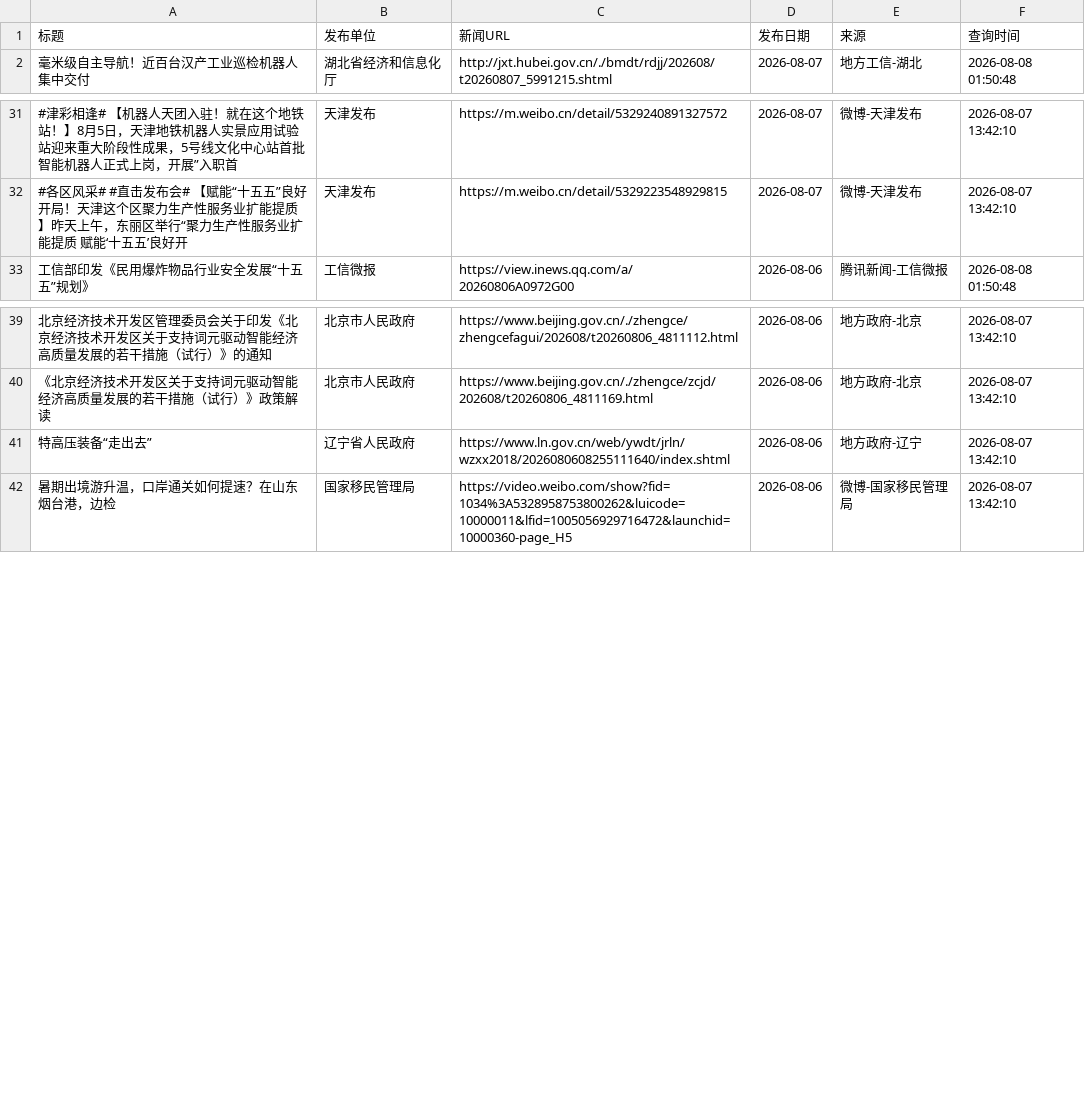
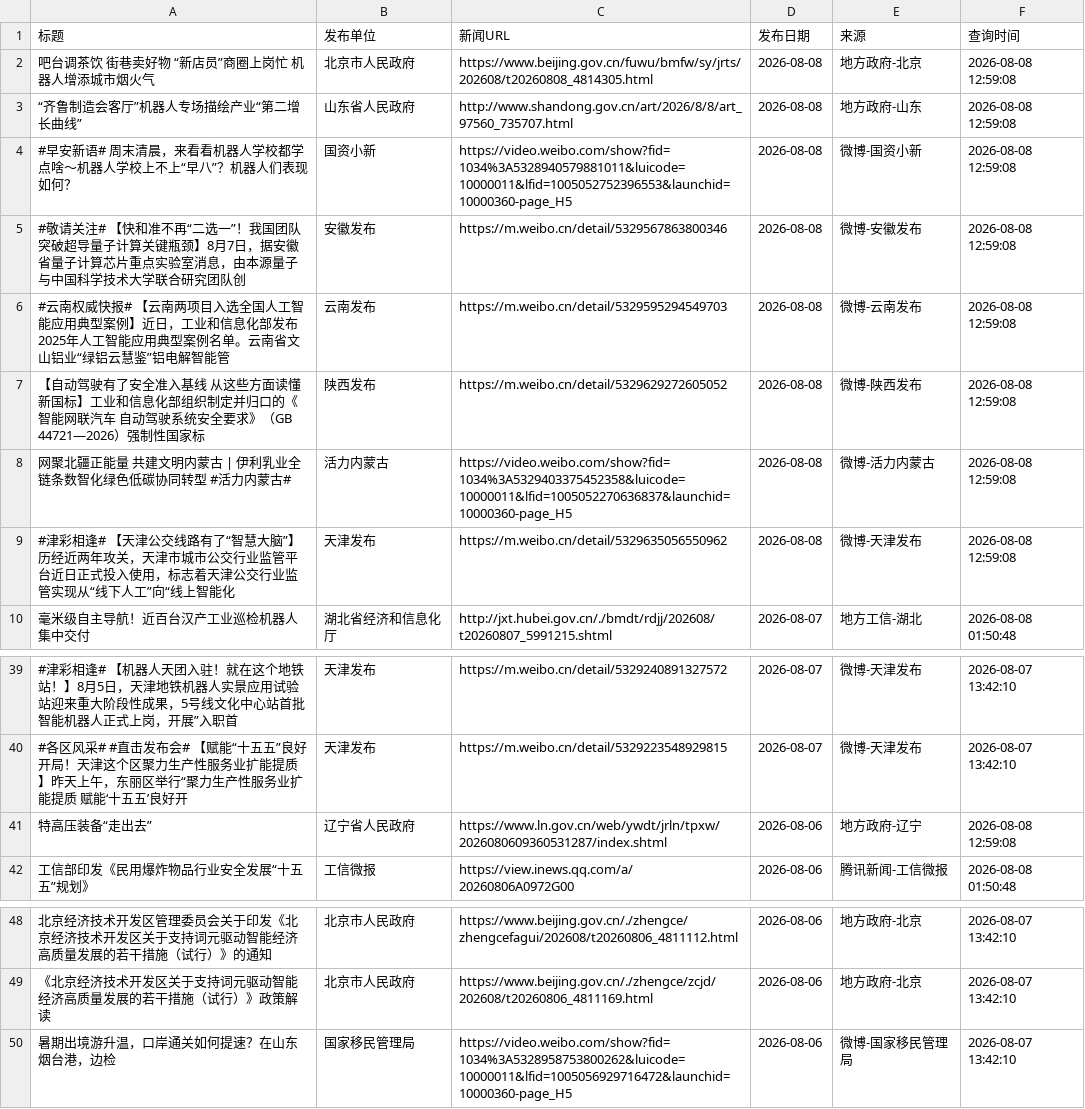
Before and after one commit to guluor-w/Automated-news-scraping, a CSV file: docs/data/policy_news.csv, drawn as a sheet; only a part is shown, gaps mark what is left out; removed rows and columns are numbered as before the commit, all else as after; the diff names each change by its address in the sheet, - before the commit and + after, or states it on an @@ line.

```diff
--- a/docs/data/policy_news.csv
+++ b/docs/data/policy_news.csv
+row 2: 吧台调茶饮 街巷卖好物 “新店员”商圈上岗忙 机器人增添城市烟火气 | 北京市人民政府 | https://www.beijing.gov.cn/fuwu/bmfw/sy/jrts/202608/t20260808_4814305.html | 2026-08-08 | 地方政府-北京 | 2026-08-08 12:59:08
+row 3: “齐鲁制造会客厅”机器人专场描绘产业“第二增长曲线” | 山东省人民政府 | http://www.shandong.gov.cn/art/2026/8/8/art_97560_735707.html | 2026-08-08 | 地方政府-山东 | 2026-08-08 12:59:08
+row 4: #早安新语# 周末清晨，来看看机器人学校都学点啥～机器人学校上不上“早八”？机器人们表现如何？ | 国资小新 | https://video.weibo.com/show?fid=1034%3A5328940579881011&luicode=10000011&lfid=1005052752396553&launchid=10000360-page_H5 | 2026-08-08 | 微博-国资小新 | 2026-08-08 12:59:08
+row 5: #敬请关注# 【快和准不再“二选一”！我国团队突破超导量子计算关键瓶颈】8月7日，据安徽省量子计算芯片重点实验室消息，由本源量子与中国科学技术大学联合研究团队创 | 安徽发布 | https://m.weibo.cn/detail/5329567863800346 | 2026-08-08 | 微博-安徽发布 | 2026-08-08 12:59:08
+row 6: #云南权威快报# 【云南两项目入选全国人工智能应用典型案例】近日，工业和信息化部发布2025年人工智能应用典型案例名单。云南省文山铝业“绿铝云慧鉴”铝电解智能管 | 云南发布 | https://m.weibo.cn/detail/5329595294549703 | 2026-08-08 | 微博-云南发布 | 2026-08-08 12:59:08
+row 7: 【自动驾驶有了安全准入基线 从这些方面读懂新国标】工业和信息化部组织制定并归口的《智能网联汽车 自动驾驶系统安全要求》（GB 44721—2026）强制性国家标 | 陕西发布 | https://m.weibo.cn/detail/5329629272605052 | 2026-08-08 | 微博-陕西发布 | 2026-08-08 12:59:08
+row 8: 网聚北疆正能量 共建文明内蒙古 | 伊利乳业全链条数智化绿色低碳协同转型 #活力内蒙古# | 活力内蒙古 | https://video.weibo.com/show?fid=1034%3A5329403375452358&luicode=10000011&lfid=1005052270636837&launchid=10000360-page_H5 | 2026-08-08 | 微博-活力内蒙古 | 2026-08-08 12:59:08
+row 9: #津彩相逢# 【天津公交线路有了“智慧大脑”】历经近两年攻关，天津市城市公交行业监管平台近日正式投入使用，标志着天津公交行业监管实现从“线下人工”向“线上智能化 | 天津发布 | https://m.weibo.cn/detail/5329635056550962 | 2026-08-08 | 微博-天津发布 | 2026-08-08 12:59:08
+row 41: 特高压装备“走出去” | 辽宁省人民政府 | https://www.ln.gov.cn/web/ywdt/jrln/tpxw/2026080609360531287/index.shtml | 2026-08-06 | 地方政府-辽宁 | 2026-08-08 12:59:08
-row 41: 特高压装备“走出去” | 辽宁省人民政府 | https://www.ln.gov.cn/web/ywdt/jrln/wzxx2018/2026080608255111640/index.shtml | 2026-08-06 | 地方政府-辽宁 | 2026-08-07 13:42:10
```
Also changed, not shown: 3 other files.
